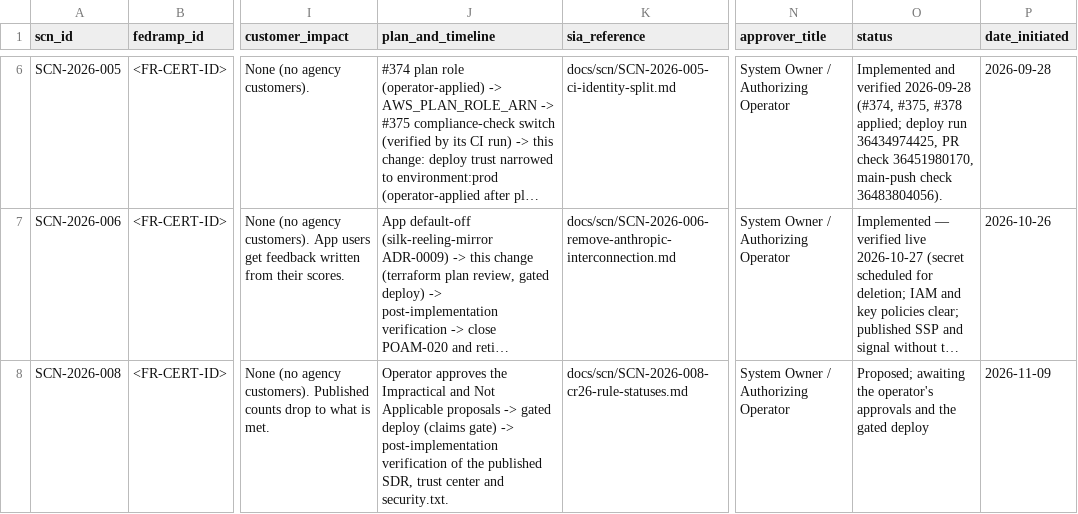
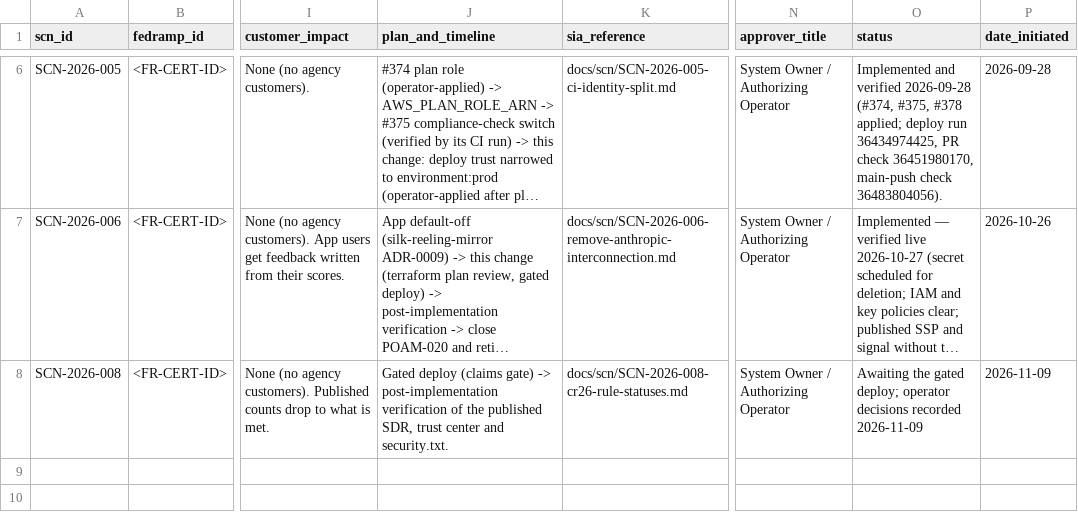
Before and after one commit to sam-aydlette/samaydlette.com, a CSV file: docs/scn/scn-register.csv, drawn as a sheet; only a part is shown, gaps mark what is left out; long unchanged cells end in …; the diff names each change by its address in the sheet, - before the commit and + after, or states it on an @@ line.

```diff
--- a/docs/scn/scn-register.csv
+++ b/docs/scn/scn-register.csv
-J8 (plan_and_timeline): Operator approves the Impractical and Not Applicable proposals -> gated deploy (claims…
+J8 (plan_and_timeline): Gated deploy (claims…
-O8 (status): Proposed; awaiting the operator's approvals and the gated deploy
+O8 (status): Awaiting the gated deploy; operator decisions recorded 2026-11-09
```
Also changed, not shown: 8 other files.
